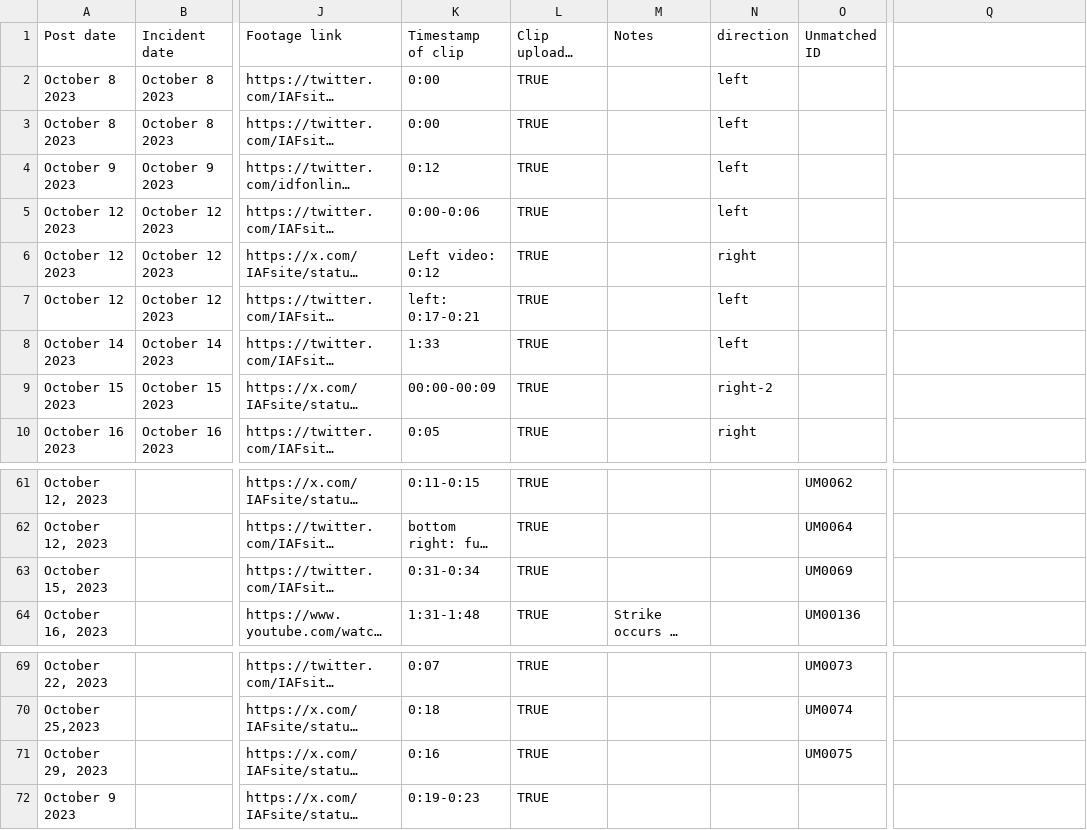
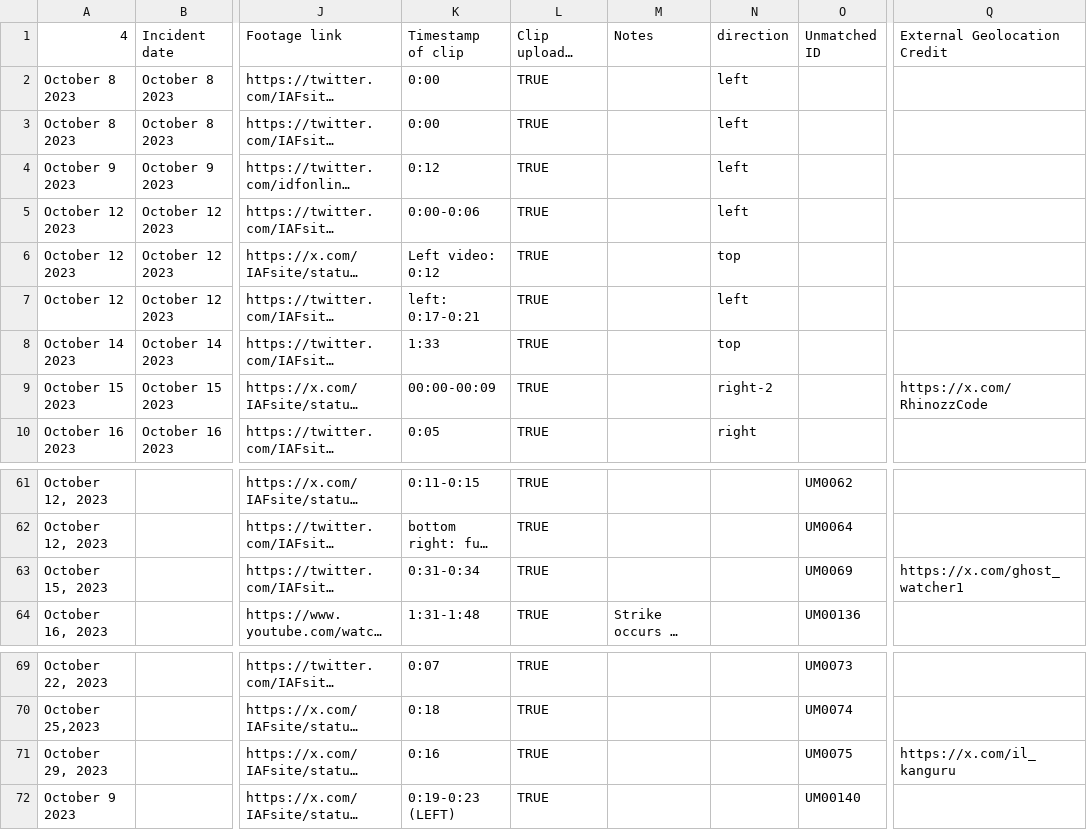
Before and after one commit to Airwars-org/the-killings-they-tweeted, a CSV file: static/data.csv, drawn as a sheet; only a part is shown, gaps mark what is left out; long unchanged cells end in …; the diff names each change by its address in the sheet, - before the commit and + after, or states it on an @@ line.

```diff
--- a/static/data.csv
+++ b/static/data.csv
-A1: Post date
+A1: 4
-Q1: (empty)
+Q1: External Geolocation Credit
-N6 (direction): right
+N6 (direction): top
-N8 (direction): left
+N8 (direction): top
-Q9 (External Geolocation Credit): (empty)
+Q9 (External Geolocation Credit): https://x.com/RhinozzCode
-Q63 (External Geolocation Credit): (empty)
+Q63 (External Geolocation Credit): https://x.com/ghost_watcher1
-Q71 (External Geolocation Credit): (empty)
+Q71 (External Geolocation Credit): https://x.com/il_kanguru
-K72 (Timestamp of clip): 0:19-0:23
+K72 (Timestamp of clip): 0:19-0:23 (LEFT)
-O72 (Unmatched ID): (empty)
+O72 (Unmatched ID): UM00140
```
Also changed, not shown: 6 other files.
